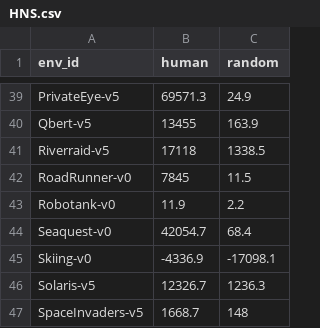
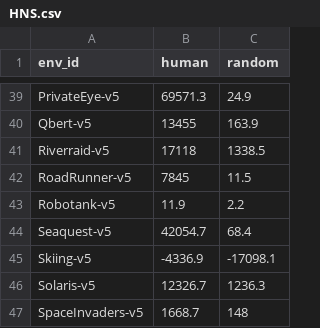
Before and after one commit to RyanNavillus/PPO-v3, a CSV file: ppo_v3/HNS.csv, drawn as a sheet; only a part is shown, gaps mark what is left out.

Commit message:
Fix environment versions

```diff
--- a/ppo_v3/HNS.csv
+++ b/ppo_v3/HNS.csv
@@ -41,6 +41,6 @@ Qbert-v5,13455,163.9
 Riverraid-v5,17118,1338.5
-RoadRunner-v0,7845,11.5
-Robotank-v0,11.9,2.2
-Seaquest-v0,42054.7,68.4
-Skiing-v0,-4336.9,-17098.1
+RoadRunner-v5,7845,11.5
+Robotank-v5,11.9,2.2
+Seaquest-v5,42054.7,68.4
+Skiing-v5,-4336.9,-17098.1
 Solaris-v5,12326.7,1236.3
```
